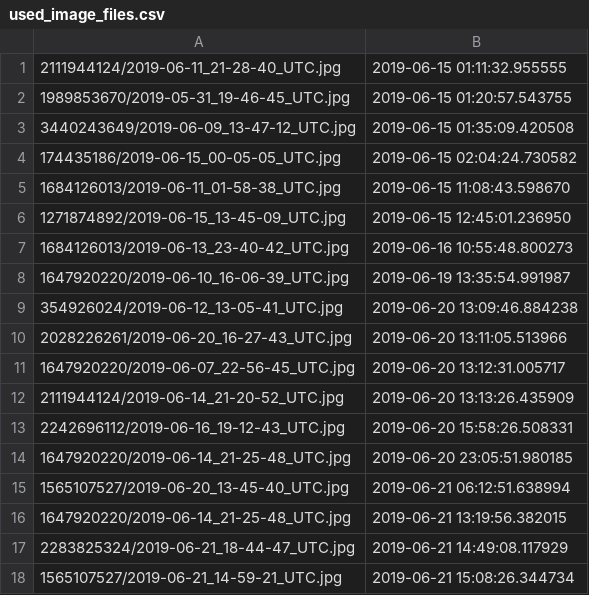
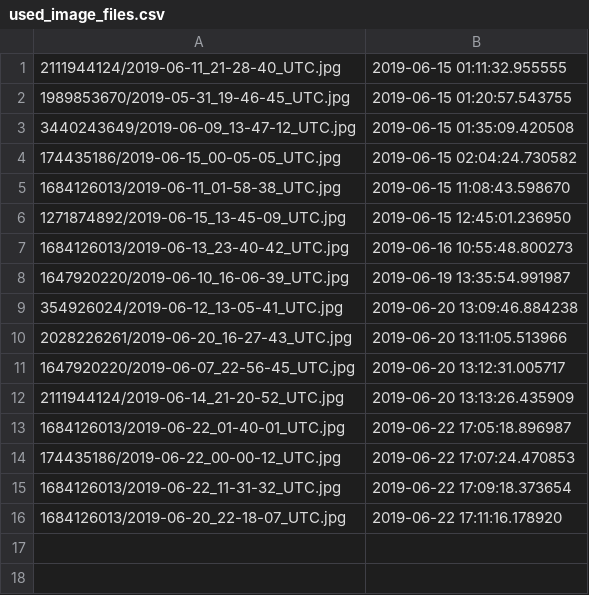
Before and after one commit to rmartinshort/Np_instagram_bot, a CSV file: data/used_image_files.csv, drawn as a sheet.

```diff
--- a/data/used_image_files.csv
+++ b/data/used_image_files.csv
@@ -12,7 +12,5 @@
 2111944124/2019-06-14_21-20-52_UTC.jpg,2019-06-20 13:13:26.435909
-2242696112/2019-06-16_19-12-43_UTC.jpg,2019-06-20 15:58:26.508331
-1647920220/2019-06-14_21-25-48_UTC.jpg,2019-06-20 23:05:51.980185
-1565107527/2019-06-20_13-45-40_UTC.jpg,2019-06-21 06:12:51.638994
-1647920220/2019-06-14_21-25-48_UTC.jpg,2019-06-21 13:19:56.382015
-2283825324/2019-06-21_18-44-47_UTC.jpg,2019-06-21 14:49:08.117929
-1565107527/2019-06-21_14-59-21_UTC.jpg,2019-06-21 15:08:26.344734
+1684126013/2019-06-22_01-40-01_UTC.jpg,2019-06-22 17:05:18.896987
+174435186/2019-06-22_00-00-12_UTC.jpg,2019-06-22 17:07:24.470853
+1684126013/2019-06-22_11-31-32_UTC.jpg,2019-06-22 17:09:18.373654
+1684126013/2019-06-20_22-18-07_UTC.jpg,2019-06-22 17:11:16.178920
```
Also changed, not shown: 5 other files.
